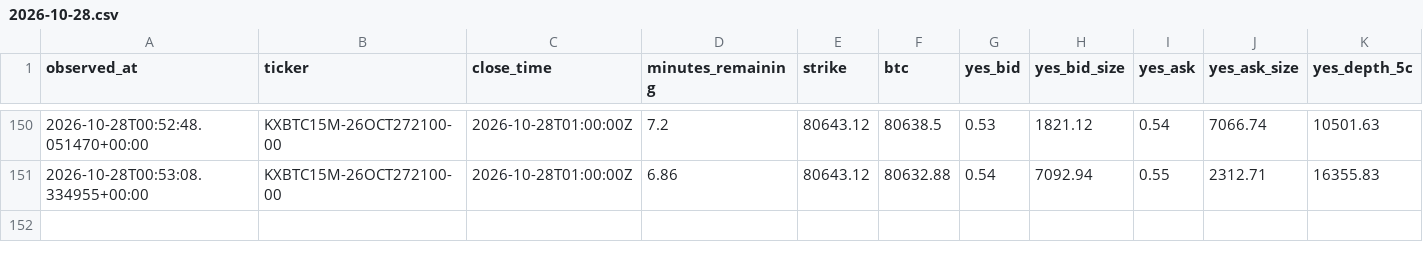
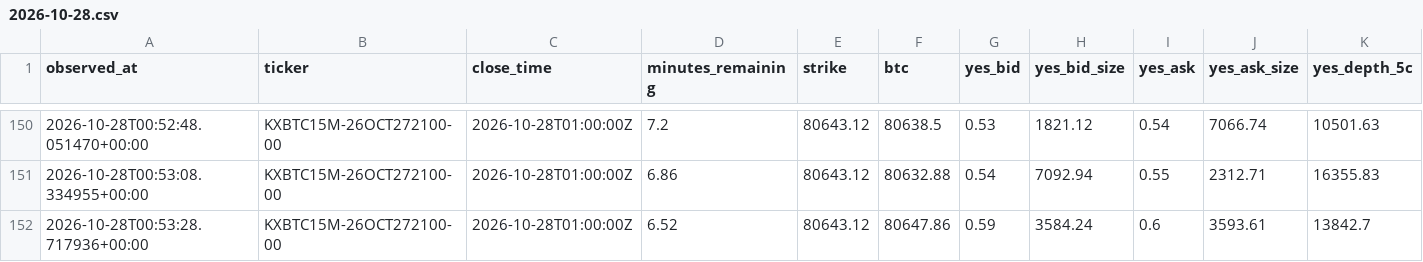
Before and after one commit to elhamwork/btcbot, a CSV file: cloud_state/orderbook/2026-10-28.csv, drawn as a sheet; only a part is shown, gaps mark what is left out; rows hold the shown columns only; the diff names each change by its address in the sheet, - before the commit and + after, or states it on an @@ line.

```diff
--- a/cloud_state/orderbook/2026-10-28.csv
+++ b/cloud_state/orderbook/2026-10-28.csv
+row 152: 2026-10-28T00:53:28.717936+00:00 | KXBTC15M-26OCT272100-00 | 2026-10-28T01:00:00Z | 6.52 | 80643.12 | 80647.86 | 0.59 | 3584.24 | 0.6 | 3593.61 | 13842.7
```
Also changed, not shown: 2 other files.
